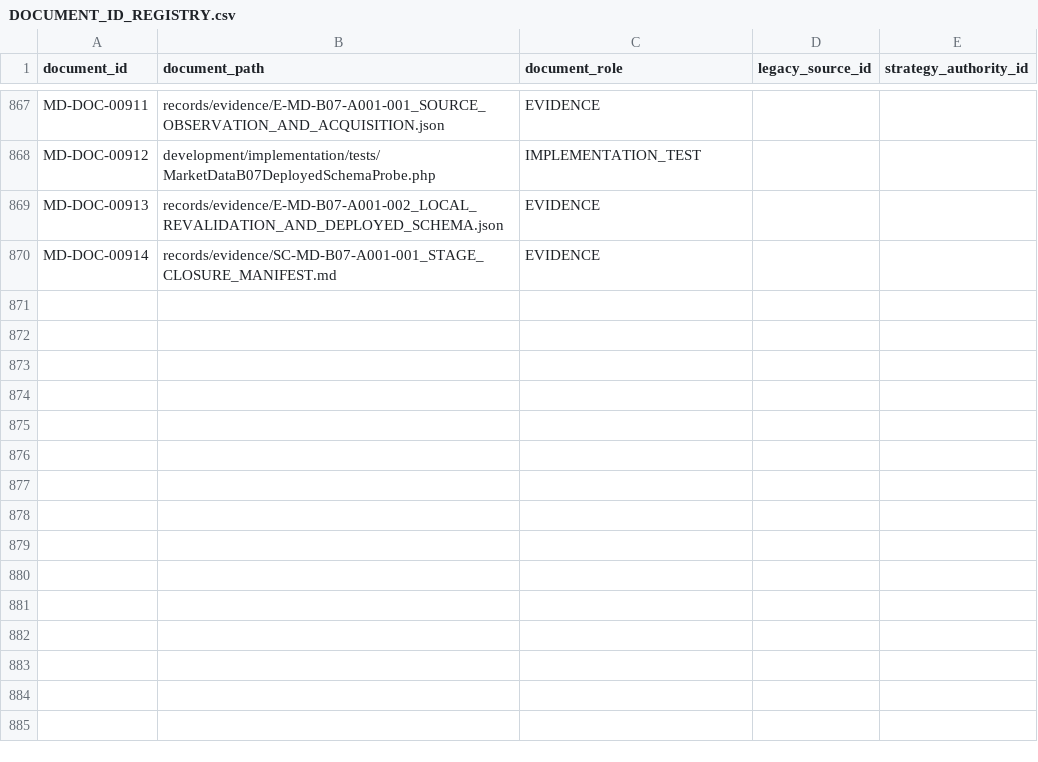
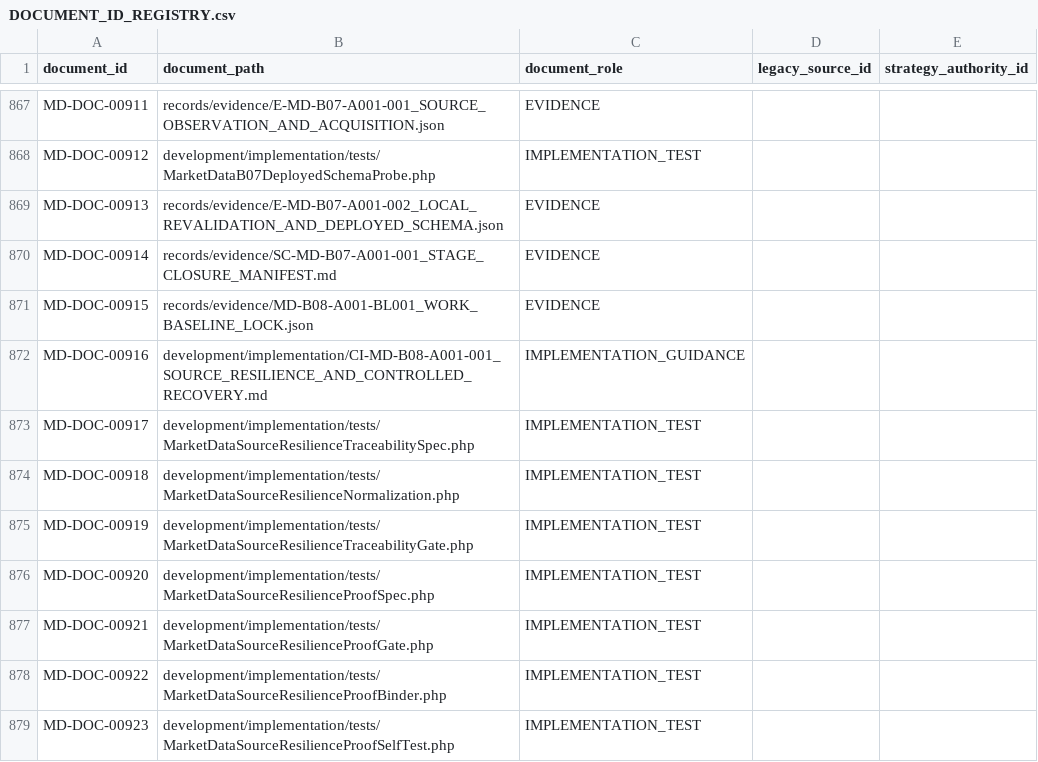
Before and after one commit to franscelstain/tradeaxis-api, a CSV file: docs/market_data/authority/governance/DOCUMENT_ID_REGISTRY.csv, drawn as a sheet; only a part is shown, gaps mark what is left out.

```diff
--- a/docs/market_data/authority/governance/DOCUMENT_ID_REGISTRY.csv
+++ b/docs/market_data/authority/governance/DOCUMENT_ID_REGISTRY.csv
@@ -870 +870,10 @@ MD-DOC-00913,records/evidence/E-MD-B07-A001-002_LOCAL_REVALIDATION_AND_DEPLOYED_
 MD-DOC-00914,records/evidence/SC-MD-B07-A001-001_STAGE_CLOSURE_MANIFEST.md,EVIDENCE,,
+MD-DOC-00915,records/evidence/MD-B08-A001-BL001_WORK_BASELINE_LOCK.json,EVIDENCE,,
+MD-DOC-00916,development/implementation/CI-MD-B08-A001-001_SOURCE_RESILIENCE_AND_CONTROLLED_RECOVERY.md,IMPLEMENTATION_GUIDANCE,,
+MD-DOC-00917,development/implementation/tests/MarketDataSourceResilienceTraceabilitySpec.php,IMPLEMENTATION_TEST,,
+MD-DOC-00918,development/implementation/tests/MarketDataSourceResilienceNormalization.php,IMPLEMENTATION_TEST,,
+MD-DOC-00919,development/implementation/tests/MarketDataSourceResilienceTraceabilityGate.php,IMPLEMENTATION_TEST,,
+MD-DOC-00920,development/implementation/tests/MarketDataSourceResilienceProofSpec.php,IMPLEMENTATION_TEST,,
+MD-DOC-00921,development/implementation/tests/MarketDataSourceResilienceProofGate.php,IMPLEMENTATION_TEST,,
+MD-DOC-00922,development/implementation/tests/MarketDataSourceResilienceProofBinder.php,IMPLEMENTATION_TEST,,
+MD-DOC-00923,development/implementation/tests/MarketDataSourceResilienceProofSelfTest.php,IMPLEMENTATION_TEST,,
```
Also changed, not shown: docs/market_data/authority/governance/CURRENT_VERIFICATION_REGISTRY.csv, docs/market_data/authority/governance/DOCUMENT_ROLE_REGISTRY.csv, 38 other files.
